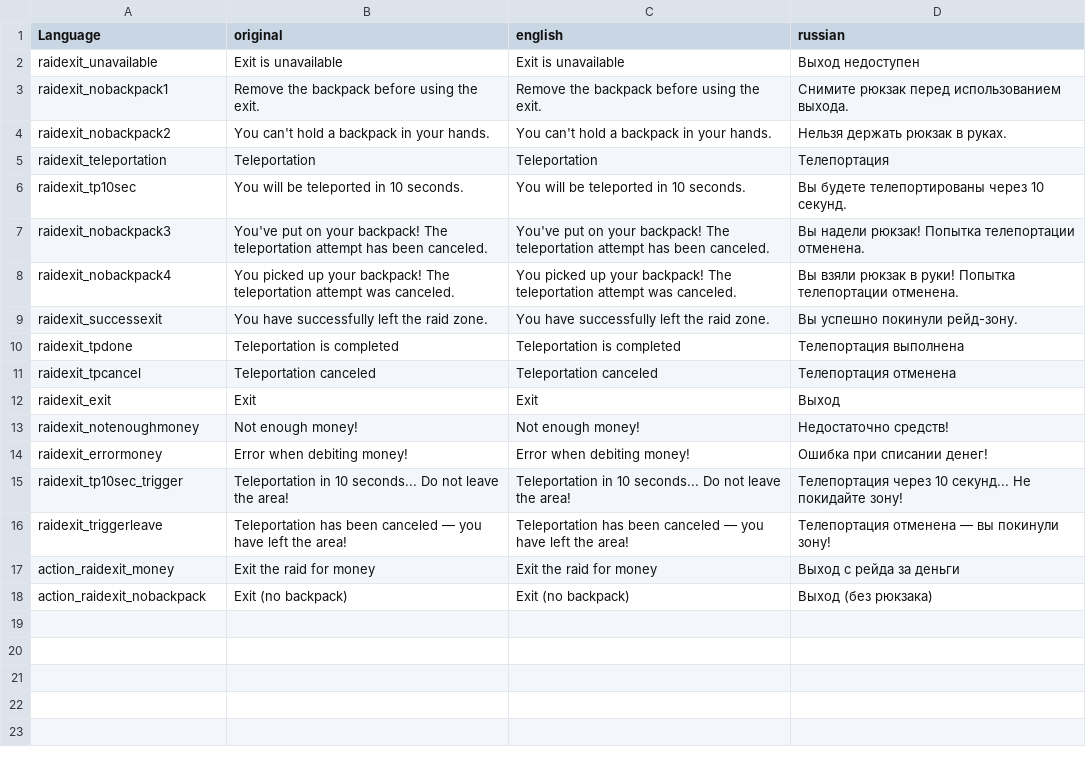
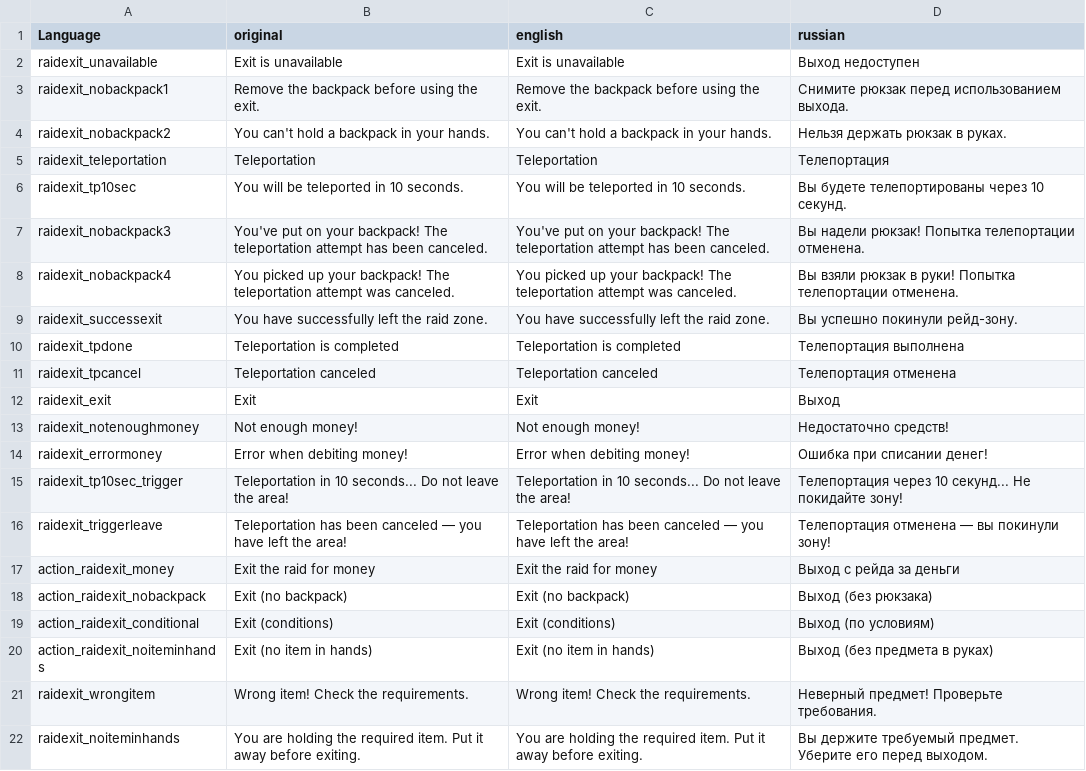
Before and after one commit to Demogornon/raid-exit, a CSV file: RaidExit/languagecore/stringtable.csv, drawn as a sheet; the diff names each change by its address in the sheet, - before the commit and + after, or states it on an @@ line.

```diff
--- a/RaidExit/languagecore/stringtable.csv
+++ b/RaidExit/languagecore/stringtable.csv
+row 19: action_raidexit_conditional | Exit (conditions) | Exit (conditions) | Выход (по условиям)
+row 20: action_raidexit_noiteminhands | Exit (no item in hands) | Exit (no item in hands) | Выход (без предмета в руках)
+row 21: raidexit_wrongitem | Wrong item! Check the requirements. | Wrong item! Check the requirements. | Неверный предмет! Проверьте требования.
+row 22: raidexit_noiteminhands | You are holding the required item. Put it away before exiting. | You are holding the required item. Put it away before exiting. | Вы держите требуемый предмет. Уберите его перед выходом.
```
Also changed, not shown: 20 other files.
